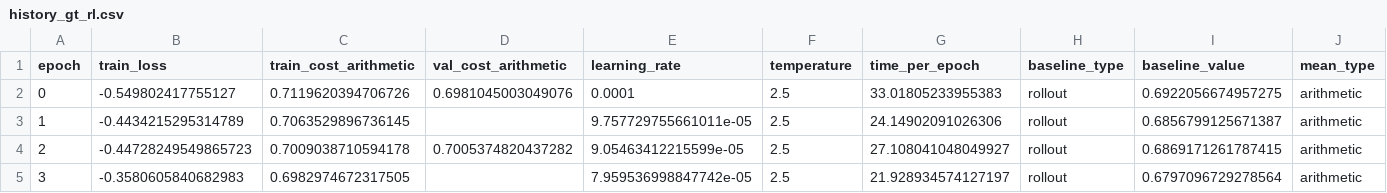
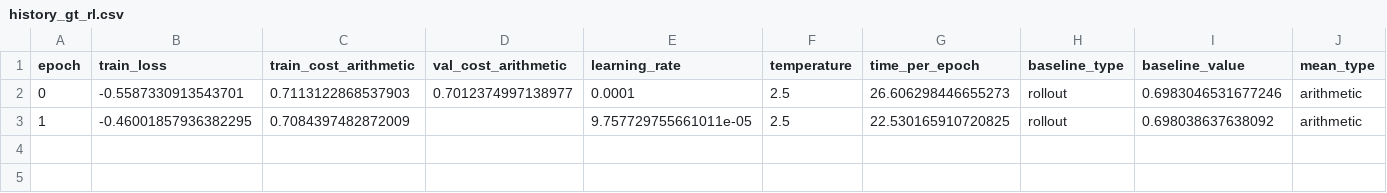
Before and after one commit to epolyach/Dynamic_GraphTransformer_RL, a CSV file: training_gpu/results/tiny_1/csv/history_gt_rl.csv, drawn as a sheet.

Commit message:
Final working version - 12.09.2025
Summary of fixes applied:
- Reverted training_gpu to stable version from commit 0bd1d28 (working for 25+ hours)
- Fixed config/default.yaml by removing unused parameters and misleading device field
- Fixed learning rate display inconsistency between screen output and CSV
- All syntax errors resolved and training pipeline working correctly

```diff
--- a/training_gpu/results/tiny_1/csv/history_gt_rl.csv
+++ b/training_gpu/results/tiny_1/csv/history_gt_rl.csv
@@ -1,5 +1,3 @@
 epoch,train_loss,train_cost_arithmetic,val_cost_arithmetic,learning_rate,temperature,time_per_epoch,baseline_type,baseline_value,mean_type
-0,-0.549802417755127,0.7119620394706726,0.6981045003049076,0.0001,2.5,33.01805233955383,rollout,0.6922056674957275,arithmetic
-1,-0.4434215295314789,0.7063529896736145,,9.757729755661011e-05,2.5,24.14902091026306,rollout,0.6856799125671387,arithmetic
-2,-0.44728249549865723,0.7009038710594178,0.7005374820437282,9.05463412215599e-05,2.5,27.108041048049927,rollout,0.6869171261787415,arithmetic
-3,-0.3580605840682983,0.6982974672317505,,7.959536998847742e-05,2.5,21.928934574127197,rollout,0.6797096729278564,arithmetic
+0,-0.5587330913543701,0.7113122868537903,0.7012374997138977,0.0001,2.5,26.606298446655273,rollout,0.6983046531677246,arithmetic
+1,-0.46001857936382295,0.7084397482872009,,9.757729755661011e-05,2.5,22.530165910720825,rollout,0.698038637638092,arithmetic
```
Also changed, not shown: 2 other files.
